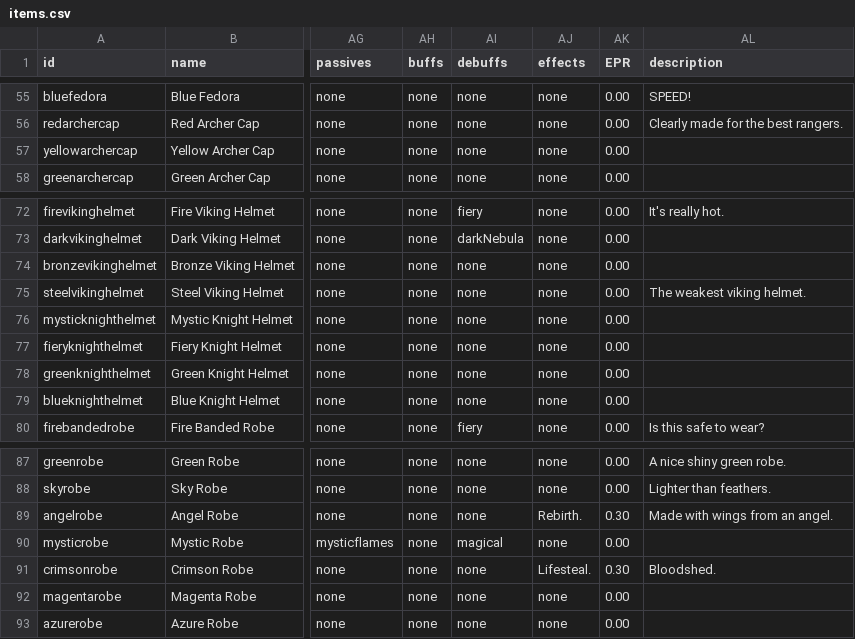
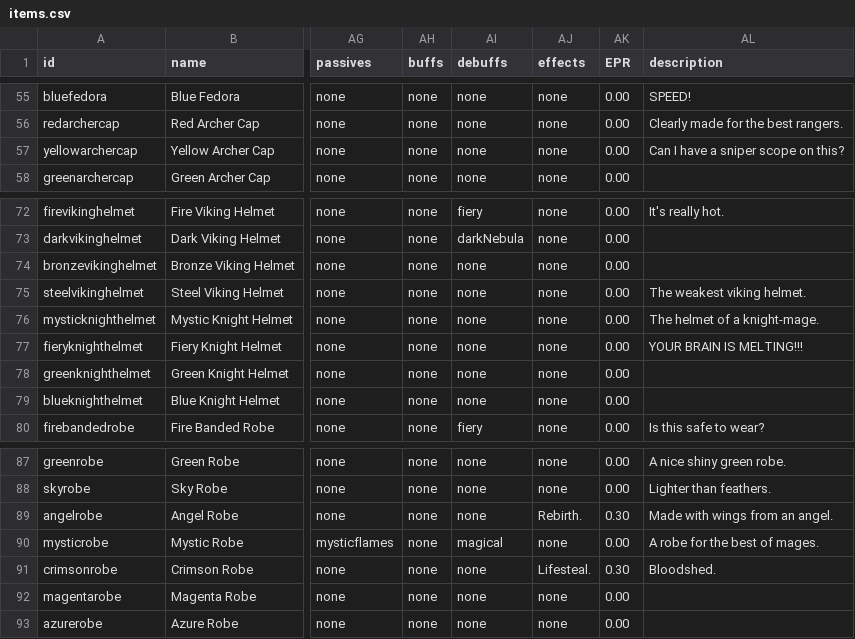
Before and after one commit to SampleProvider/Meadow-Guarder-old2, a CSV file: client/data/items.csv, drawn as a sheet; only a part is shown, gaps mark what is left out; the diff names each change by its address in the sheet, - before the commit and + after, or states it on an @@ line.

Commit message:
Update items.csv

```diff
--- a/client/data/items.csv
+++ b/client/data/items.csv
-AL57 (description): (empty)
+AL57 (description): Can I have a sniper scope on this?
-AL76 (description): (empty)
+AL76 (description): The helmet of a knight-mage.
-AL77 (description): (empty)
+AL77 (description): YOUR BRAIN IS MELTING!!!
-AL90 (description): (empty)
+AL90 (description): A robe for the best of mages.
```
